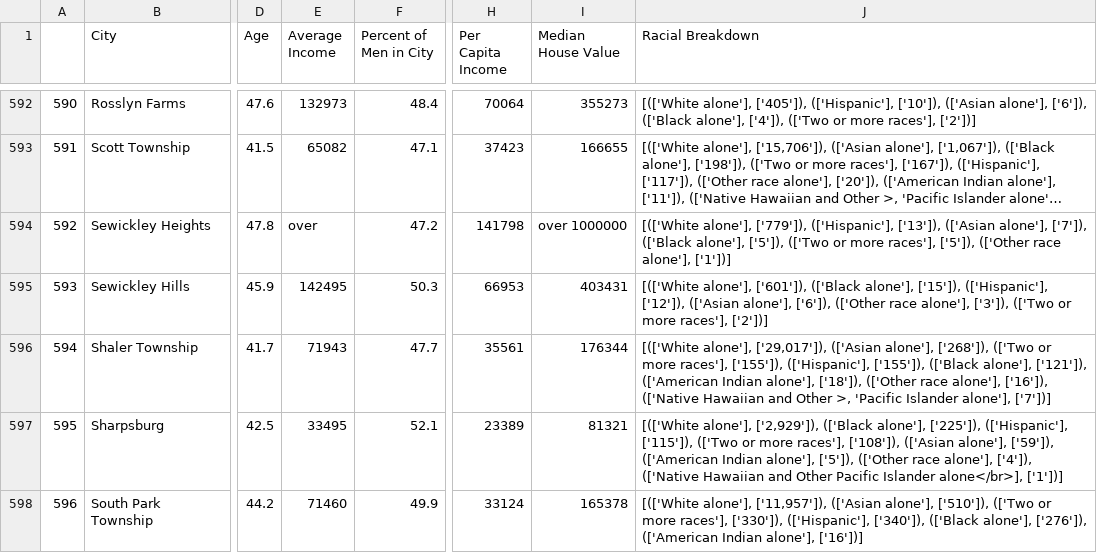
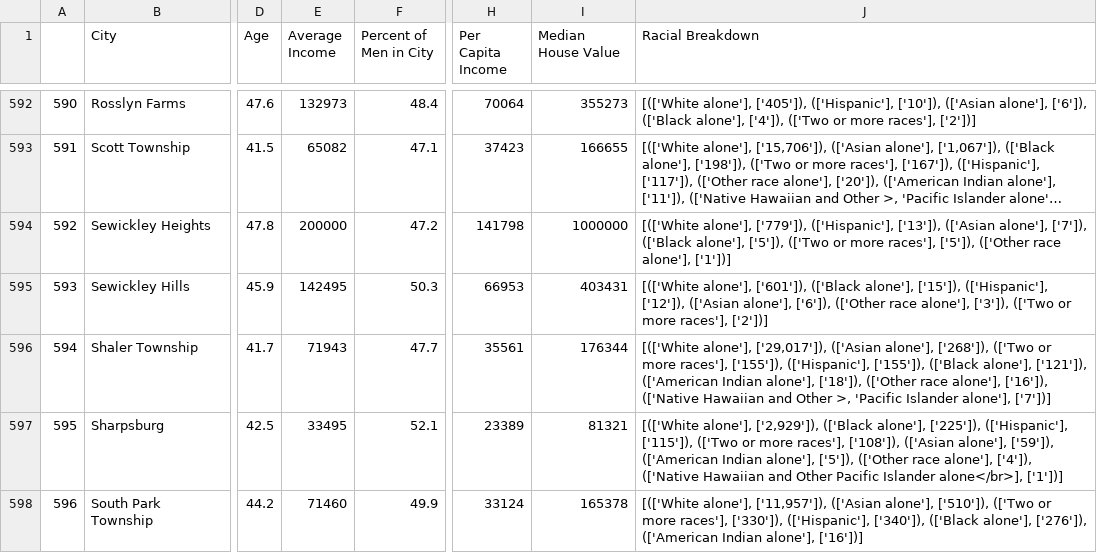
Before and after one commit to RebeccaXXX/DOM-and-Gerry, a CSV file: Master_Data_File.csv, drawn as a sheet; only a part is shown, gaps mark what is left out; long unchanged cells end in …; the diff names each change by its address in the sheet, - before the commit and + after, or states it on an @@ line.

Commit message:
removed the word over

```diff
--- a/Master_Data_File.csv
+++ b/Master_Data_File.csv
-E594 (Average Income): over
+E594 (Average Income): 200000
-I594 (Median House Value): over 1000000
+I594 (Median House Value): 1000000
```
